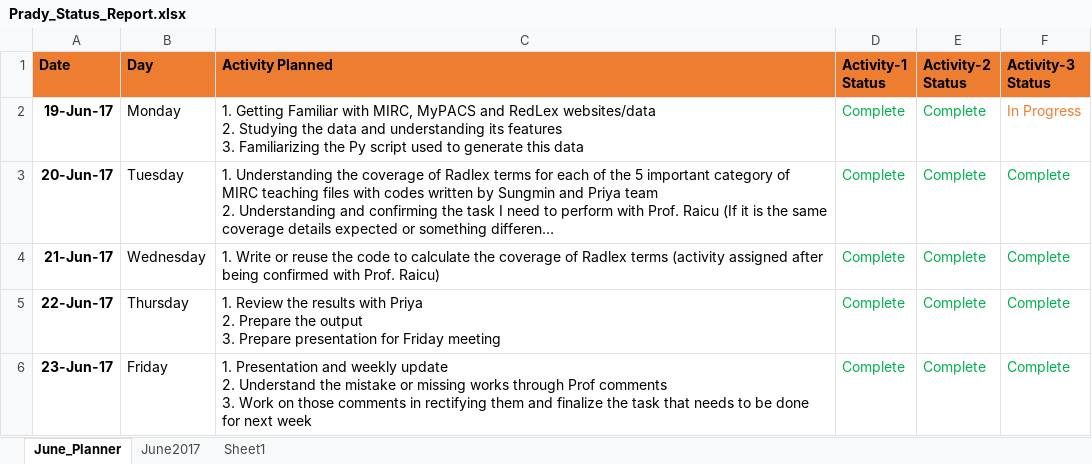
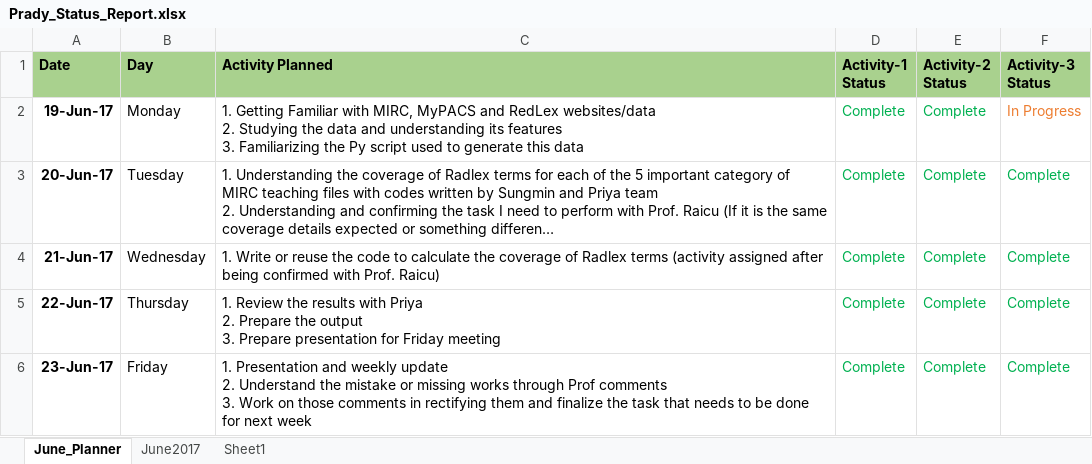
Before and after one commit to pradeepsathyamurthy/MedIX_Project, an Excel workbook: smart_search/Prady_Status_Report.xlsx, sheet June_Planner, drawn as a sheet; only a part is shown; long unchanged cells end in …; values as stored, in another font and other column widths than the file's, no borders; the diff names each change by its address in the sheet, - before the commit and + after, or states it on an @@ line.

Commit message:
Status Update
Status Update

```diff
--- a/smart_search/Prady_Status_Report.xlsx (sheet June_Planner)
+++ b/smart_search/Prady_Status_Report.xlsx (sheet June_Planner)
-A1:F1 fill: #ED7D31
+A1:F1 fill: #A9D18E
```
